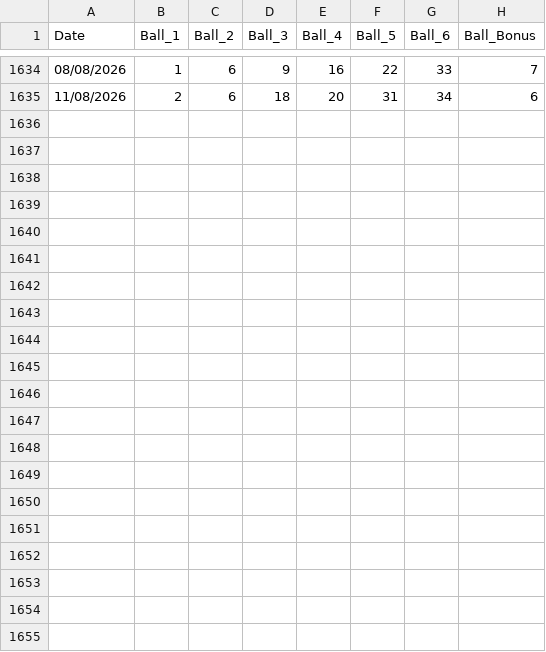
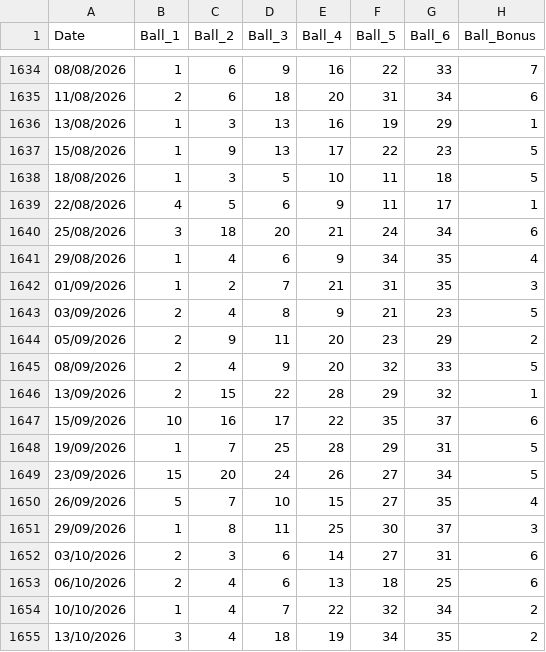
Before and after one commit to Timorleiderman/ILotto, a CSV file: input/lotto_IL_modern.csv, drawn as a sheet; only a part is shown, gaps mark what is left out.

```diff
--- a/input/lotto_IL_modern.csv
+++ b/input/lotto_IL_modern.csv
@@ -1635 +1635,21 @@ Date,Ball_1,Ball_2,Ball_3,Ball_4,Ball_5,Ball_6,Ball_Bonus
 11/08/2026,2,6,18,20,31,34,6
+13/08/2026,1,3,13,16,19,29,1
+15/08/2026,1,9,13,17,22,23,5
+18/08/2026,1,3,5,10,11,18,5
+22/08/2026,4,5,6,9,11,17,1
+25/08/2026,3,18,20,21,24,34,6
+29/08/2026,1,4,6,9,34,35,4
+01/09/2026,1,2,7,21,31,35,3
+03/09/2026,2,4,8,9,21,23,5
+05/09/2026,2,9,11,20,23,29,2
+08/09/2026,2,4,9,20,32,33,5
+13/09/2026,2,15,22,28,29,32,1
+15/09/2026,10,16,17,22,35,37,6
+19/09/2026,1,7,25,28,29,31,5
+23/09/2026,15,20,24,26,27,34,5
+26/09/2026,5,7,10,15,27,35,4
+29/09/2026,1,8,11,25,30,37,3
+03/10/2026,2,3,6,14,27,31,6
+06/10/2026,2,4,6,13,18,25,6
+10/10/2026,1,4,7,22,32,34,2
+13/10/2026,3,4,18,19,34,35,2
```
Also changed, not shown: input/Orig_IL_lotto.csv.
